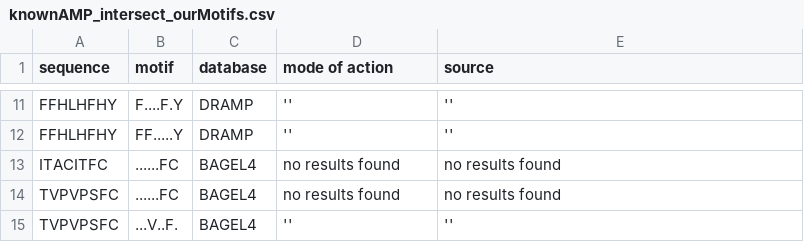
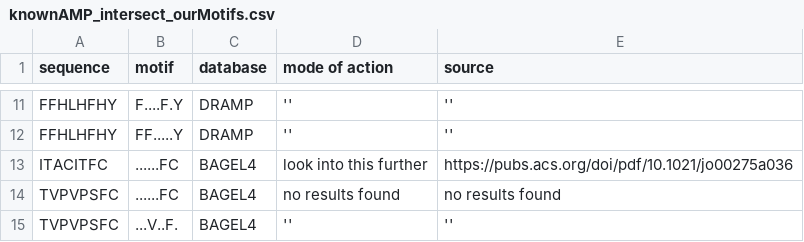
Before and after one commit to tjense25/pep-seq-pipeline, a CSV file: biological_significance/knownAMP_intersect_ourMotifs.csv, drawn as a sheet; only a part is shown, gaps mark what is left out; the diff names each change by its address in the sheet, - before the commit and + after, or states it on an @@ line.

Commit message:
Update knownAMP_intersect_ourMotifs.csv

```diff
--- a/biological_significance/knownAMP_intersect_ourMotifs.csv
+++ b/biological_significance/knownAMP_intersect_ourMotifs.csv
-D13 (mode of action): no results found
+D13 (mode of action): look into this further
-E13 (source): no results found
+E13 (source): https://pubs.acs.org/doi/pdf/10.1021/jo00275a036
```
